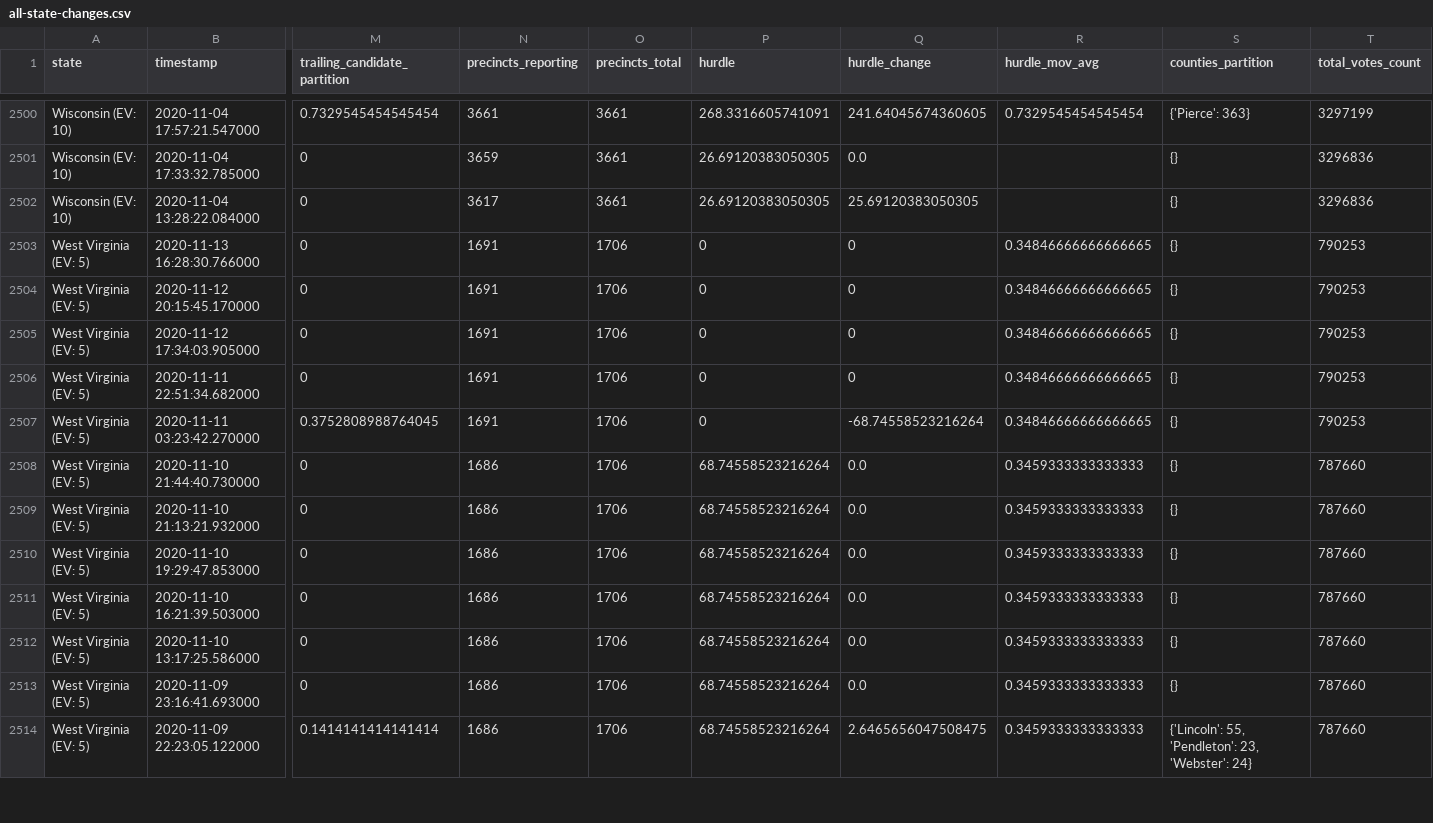
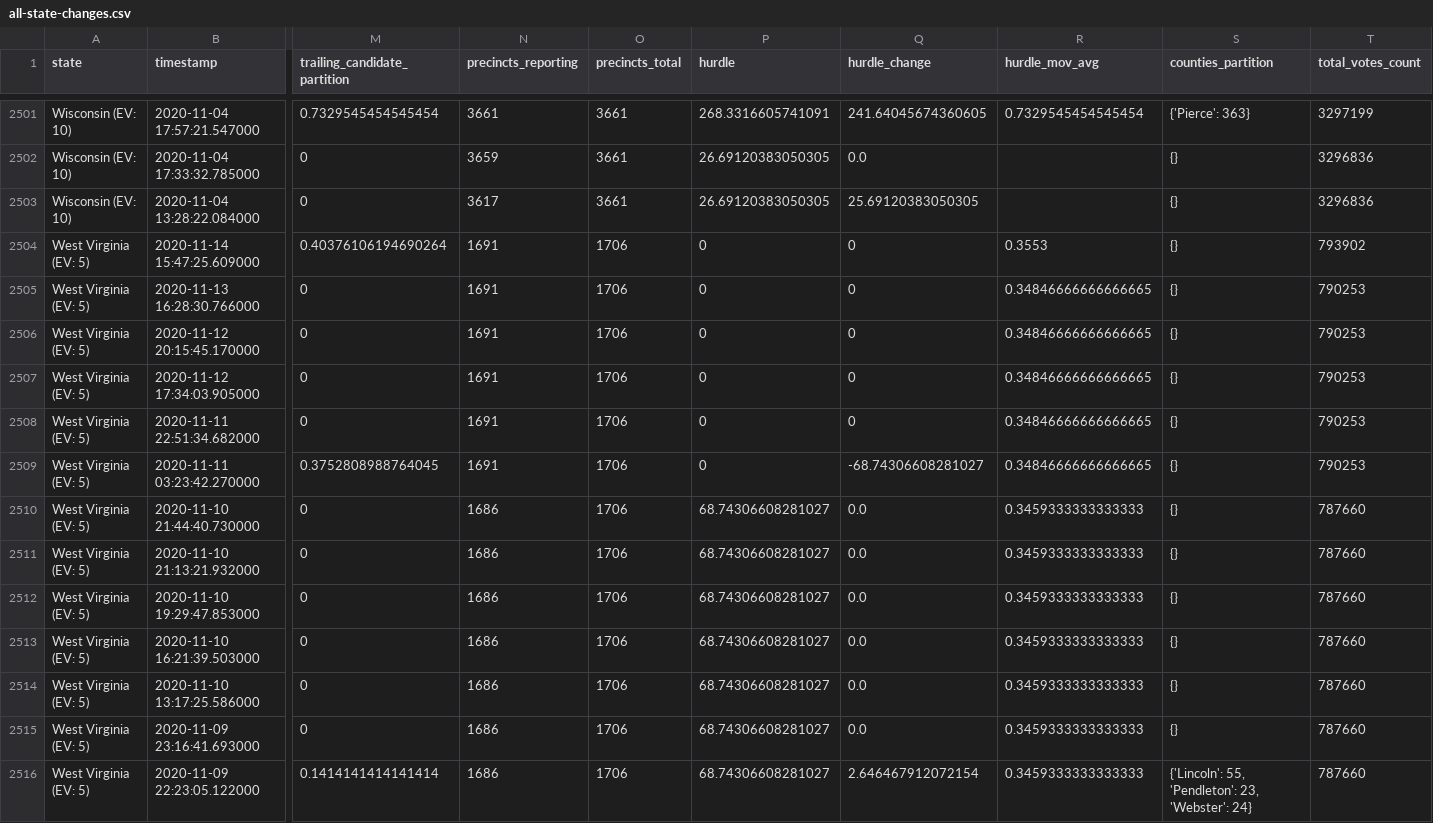
Before and after one commit to alex/nyt-2020-election-scraper, a CSV file: all-state-changes.csv, drawn as a sheet; only a part is shown, gaps mark what is left out; addresses are those after the commit; rows hold the shown columns only; the diff covers the shown part only; the diff names each change by its address in the sheet, - before the commit and + after, or states it on an @@ line.

```diff
--- a/all-state-changes.csv
+++ b/all-state-changes.csv
+row 2504: West Virginia (EV: 5) | 2020-11-14 15:47:25.609000 | 0.40376106194690264 | 1691 | 1706 | 0 | 0 | 0.3553 | {} | 793902
-Q2509 (hurdle_change): -68.74558523216264
+Q2509 (hurdle_change): -68.74306608281027
-P2510:P2516 (hurdle): 68.74558523216264
+P2510:P2516 (hurdle): 68.74306608281027
-Q2516 (hurdle_change): 2.6465656047508475
+Q2516 (hurdle_change): 2.646467912072154
```
Also changed, not shown: 1 added row and 59 edited cells elsewhere in this file, 6 other files.
